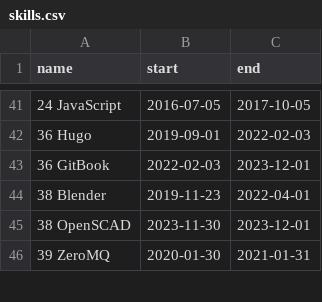
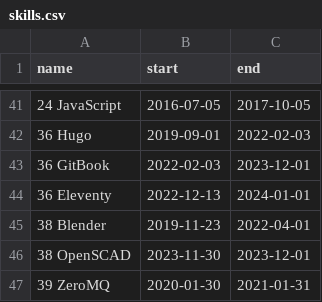
Before and after one commit to deanturpin/skills, a CSV file: skills.csv, drawn as a sheet; only a part is shown, gaps mark what is left out; the diff names each change by its address in the sheet, - before the commit and + after, or states it on an @@ line.

Commit message:
Eleventy

```diff
--- a/skills.csv
+++ b/skills.csv
+row 44: 36 Eleventy | 2022-12-13 | 2024-01-01
```
